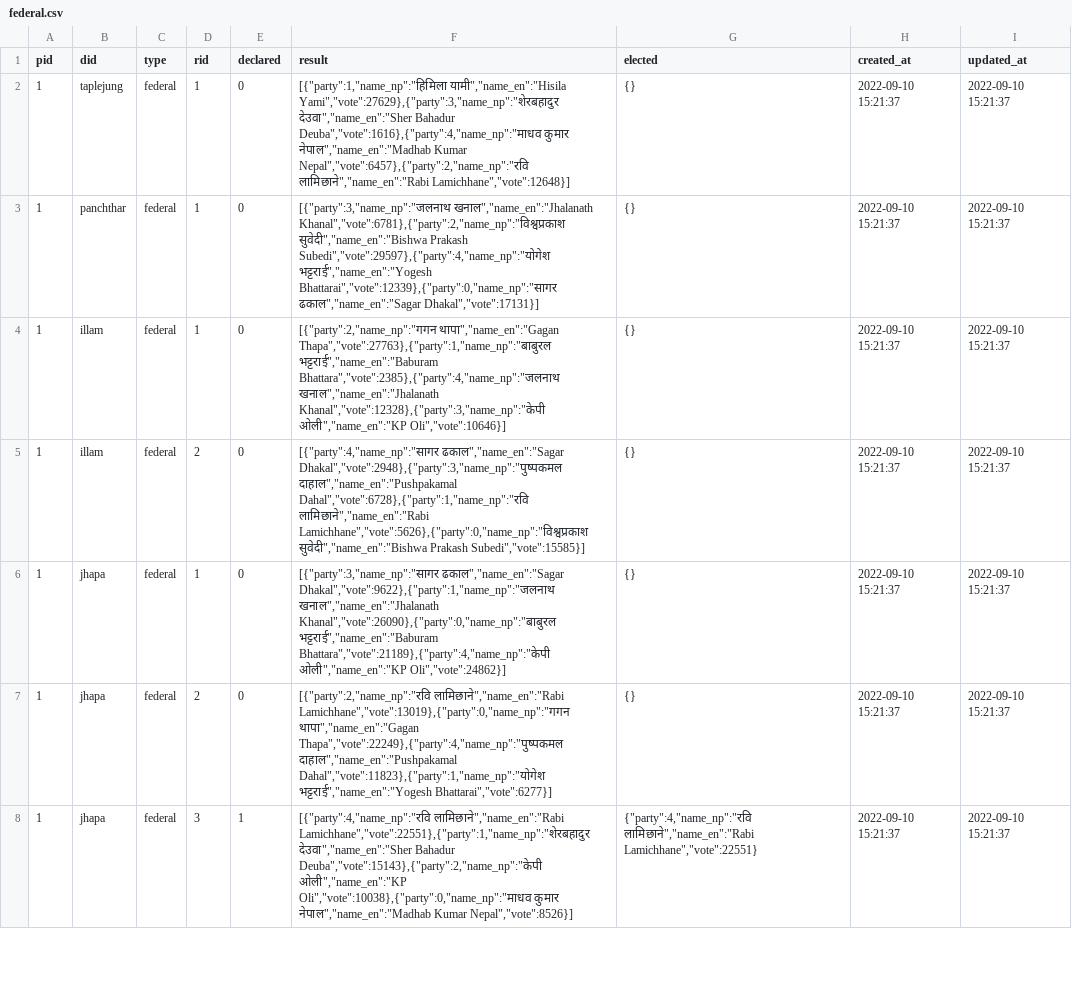
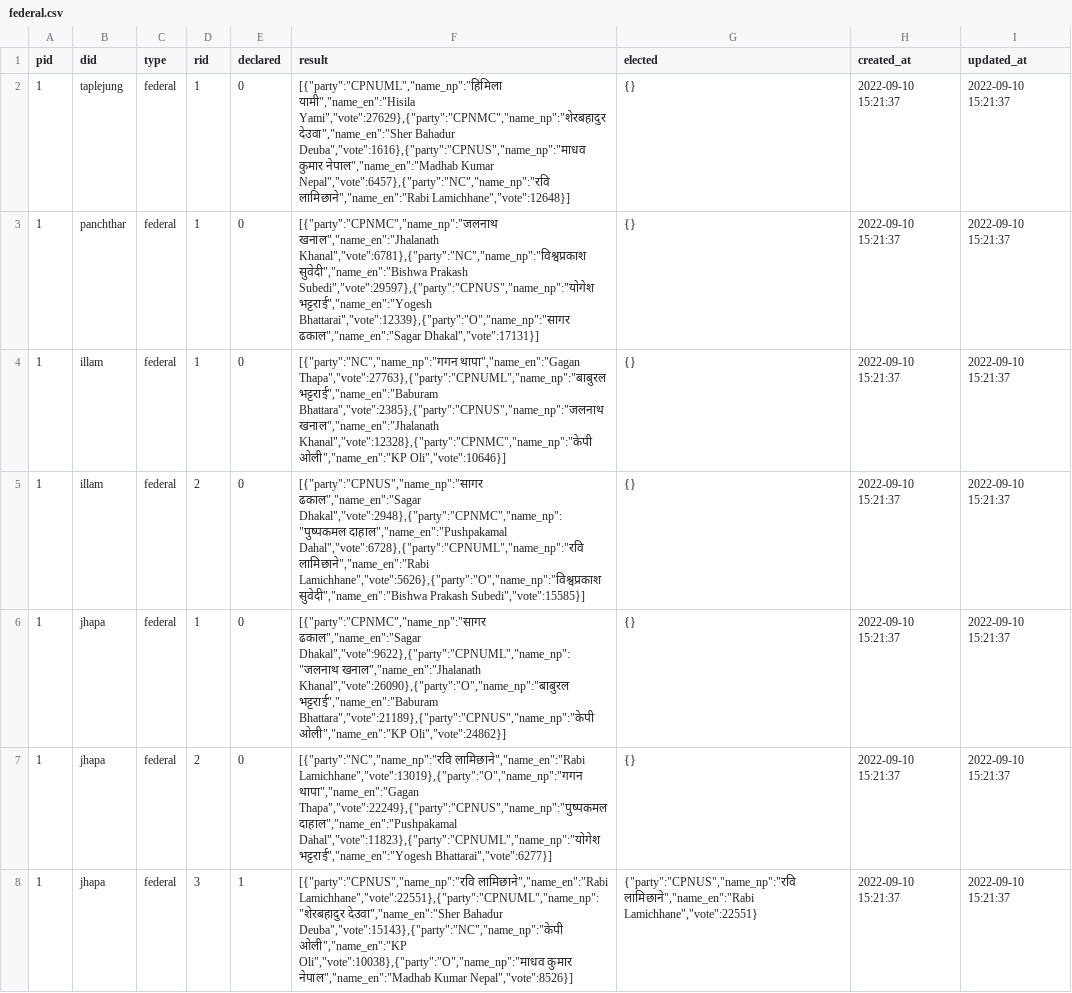
Before and after one commit to sarojshakya01/election-api, a CSV file: data/db/federal.csv, drawn as a sheet; only a part is shown; the diff covers the shown part only; the diff names each change by its address in the sheet, - before the commit and + after, or states it on an @@ line.

```diff
--- a/data/db/federal.csv
+++ b/data/db/federal.csv
-F2 (result): [{"party":1,"name_np":"हिमिला यामी","name_en":"Hisila Yami","vote":27629},{"party":3,"name_np":"शेरबहादुर देउवा","name_en":"Sher Bahadur Deuba","vote":1616},{"party":4,"name_np":"माधव कुमार नेपाल","name_en":"Madhab Kumar Nepal","vote":6457},{"party":2,"name_np":"रवि लामिछाने","name_en":"Rabi Lamichhane","vote":12648}]
+F2 (result): [{"party":"CPNUML","name_np":"हिमिला यामी","name_en":"Hisila Yami","vote":27629},{"party":"CPNMC","name_np":"शेरबहादुर देउवा","name_en":"Sher Bahadur Deuba","vote":1616},{"party":"CPNUS","name_np":"माधव कुमार नेपाल","name_en":"Madhab Kumar Nepal","vote":6457},{"party":"NC","name_np":"रवि लामिछाने","name_en":"Rabi Lamichhane","vote":12648}]
-F3 (result): [{"party":3,"name_np":"जलनाथ खनाल","name_en":"Jhalanath Khanal","vote":6781},{"party":2,"name_np":"विश्वप्रकाश सुवेदी","name_en":"Bishwa Prakash Subedi","vote":29597},{"party":4,"name_np":"योगेश भट्टराई","name_en":"Yogesh Bhattarai","vote":12339},{"party":0,"name_np":"सागर ढकाल","name_en":"Sagar Dhakal","vote":17131}]
+F3 (result): [{"party":"CPNMC","name_np":"जलनाथ खनाल","name_en":"Jhalanath Khanal","vote":6781},{"party":"NC","name_np":"विश्वप्रकाश सुवेदी","name_en":"Bishwa Prakash Subedi","vote":29597},{"party":"CPNUS","name_np":"योगेश भट्टराई","name_en":"Yogesh Bhattarai","vote":12339},{"party":"O","name_np":"सागर ढकाल","name_en":"Sagar Dhakal","vote":17131}]
-F4 (result): [{"party":2,"name_np":"गगन थापा","name_en":"Gagan Thapa","vote":27763},{"party":1,"name_np":"बाबुरल भट्टराई","name_en":"Baburam Bhattara","vote":2385},{"party":4,"name_np":"जलनाथ खनाल","name_en":"Jhalanath Khanal","vote":12328},{"party":3,"name_np":"केपी ओली","name_en":"KP Oli","vote":10646}]
+F4 (result): [{"party":"NC","name_np":"गगन थापा","name_en":"Gagan Thapa","vote":27763},{"party":"CPNUML","name_np":"बाबुरल भट्टराई","name_en":"Baburam Bhattara","vote":2385},{"party":"CPNUS","name_np":"जलनाथ खनाल","name_en":"Jhalanath Khanal","vote":12328},{"party":"CPNMC","name_np":"केपी ओली","name_en":"KP Oli","vote":10646}]
-F5 (result): [{"party":4,"name_np":"सागर ढकाल","name_en":"Sagar Dhakal","vote":2948},{"party":3,"name_np":"पुष्पकमल दाहाल","name_en":"Pushpakamal Dahal","vote":6728},{"party":1,"name_np":"रवि लामिछाने","name_en":"Rabi Lamichhane","vote":5626},{"party":0,"name_np":"विश्वप्रकाश सुवेदी","name_en":"Bishwa Prakash…
+F5 (result): [{"party":"CPNUS","name_np":"सागर ढकाल","name_en":"Sagar Dhakal","vote":2948},{"party":"CPNMC","name_np":"पुष्पकमल दाहाल","name_en":"Pushpakamal Dahal","vote":6728},{"party":"CPNUML","name_np":"रवि लामिछाने","name_en":"Rabi Lamichhane","vote":5626},{"party":"O","name_np":"विश्वप्रकाश सुवेदी","name_en":"Bishwa Prakash…
-F6 (result): [{"party":3,"name_np":"सागर ढकाल","name_en":"Sagar Dhakal","vote":9622},{"party":1,"name_np":"जलनाथ खनाल","name_en":"Jhalanath Khanal","vote":26090},{"party":0,"name_np":"बाबुरल भट्टराई","name_en":"Baburam Bhattara","vote":21189},{"party":4,"name_np":"केपी ओली","name_en":"KP Oli","vote":24862}]
+F6 (result): [{"party":"CPNMC","name_np":"सागर ढकाल","name_en":"Sagar Dhakal","vote":9622},{"party":"CPNUML","name_np":"जलनाथ खनाल","name_en":"Jhalanath Khanal","vote":26090},{"party":"O","name_np":"बाबुरल भट्टराई","name_en":"Baburam Bhattara","vote":21189},{"party":"CPNUS","name_np":"केपी ओली","name_en":"KP Oli","vote":24862}]
-F7 (result): [{"party":2,"name_np":"रवि लामिछाने","name_en":"Rabi Lamichhane","vote":13019},{"party":0,"name_np":"गगन थापा","name_en":"Gagan Thapa","vote":22249},{"party":4,"name_np":"पुष्पकमल दाहाल","name_en":"Pushpakamal Dahal","vote":11823},{"party":1,"name_np":"योगेश भट्टराई","name_en":"Yogesh Bhattarai","vote":6277}]
+F7 (result): [{"party":"NC","name_np":"रवि लामिछाने","name_en":"Rabi Lamichhane","vote":13019},{"party":"O","name_np":"गगन थापा","name_en":"Gagan Thapa","vote":22249},{"party":"CPNUS","name_np":"पुष्पकमल दाहाल","name_en":"Pushpakamal Dahal","vote":11823},{"party":"CPNUML","name_np":"योगेश भट्टराई","name_en":"Yogesh Bhattarai","vote":6277}]
-F8 (result): [{"party":4,"name_np":"रवि लामिछाने","name_en":"Rabi Lamichhane","vote":22551},{"party":1,"name_np":"शेरबहादुर देउवा","name_en":"Sher Bahadur Deuba","vote":15143},{"party":2,"name_np":"केपी ओली","name_en":"KP Oli","vote":10038},{"party":0,"name_np":"माधव कुमार नेपाल","name_en":"Madhab…
+F8 (result): [{"party":"CPNUS","name_np":"रवि लामिछाने","name_en":"Rabi Lamichhane","vote":22551},{"party":"CPNUML","name_np":"शेरबहादुर देउवा","name_en":"Sher Bahadur Deuba","vote":15143},{"party":"NC","name_np":"केपी ओली","name_en":"KP Oli","vote":10038},{"party":"O","name_np":"माधव कुमार नेपाल","name_en":"Madhab…
-G8 (elected): {"party":4,"name_np":"रवि लामिछाने","name_en":"Rabi Lamichhane","vote":22551}
+G8 (elected): {"party":"CPNUS","name_np":"रवि लामिछाने","name_en":"Rabi Lamichhane","vote":22551}
```
Also changed, not shown: 178 edited cells elsewhere in this file, 9 other files.
